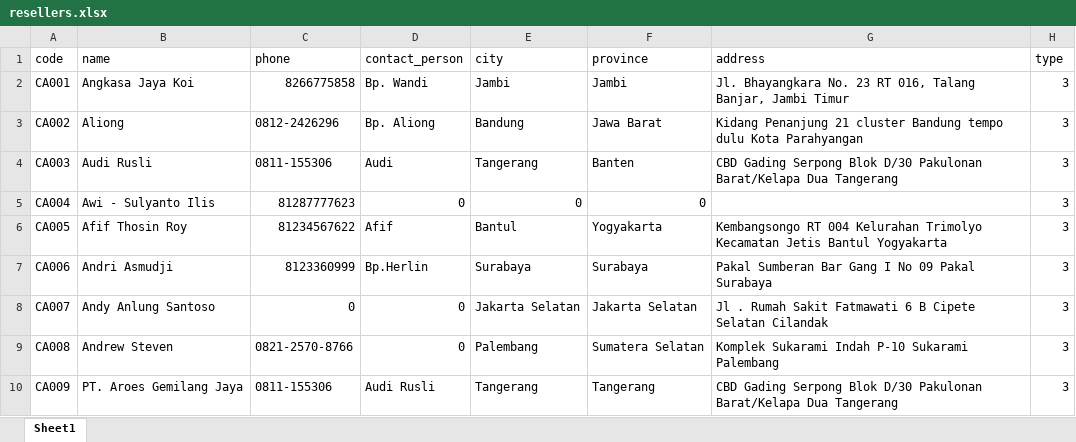
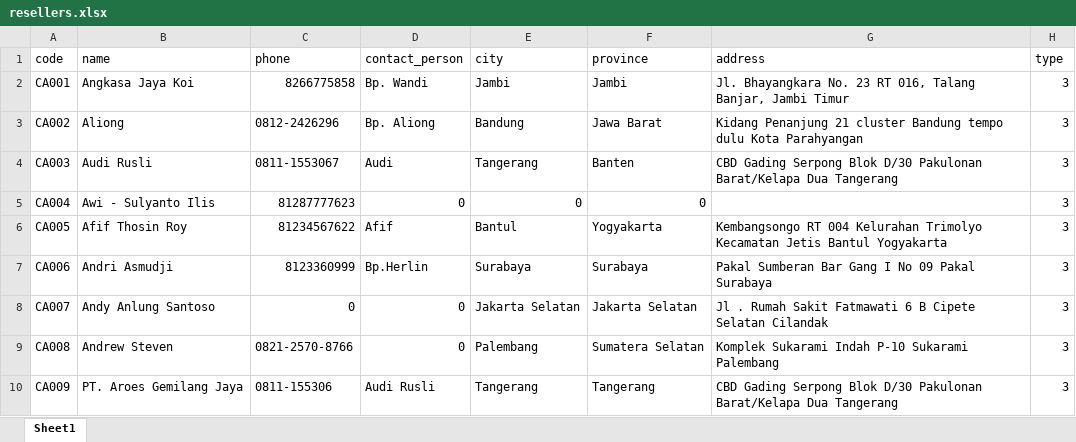
Before and after one commit to poedihippo/platinum-warehouse-management, an Excel workbook: public/resellers.xlsx, sheet Sheet1, drawn as a sheet; only a part is shown; values as stored, in another font and other column widths than the file's, no borders; the diff names each change by its address in the sheet, - before the commit and + after, or states it on an @@ line.

Commit message:
[FIX] user phone unique

```diff
--- a/public/resellers.xlsx (sheet Sheet1)
+++ b/public/resellers.xlsx (sheet Sheet1)
-C4 (phone): 0811-155306
+C4 (phone): 0811-1553067
```
Also changed, not shown: public/customers.xlsx, 3 other files.
